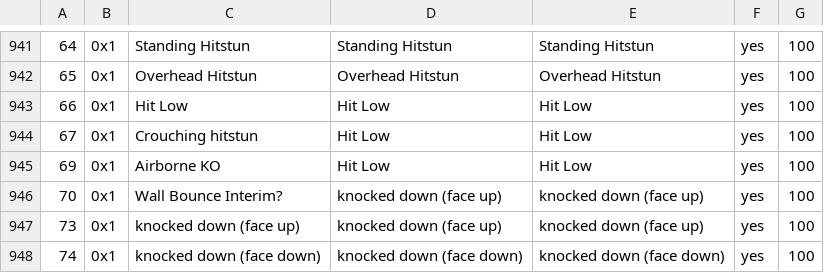
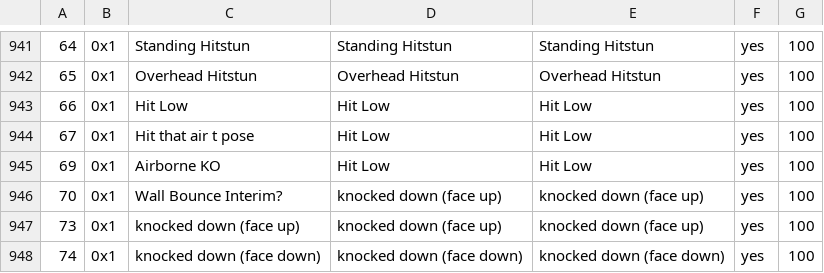
Before and after one commit to cce2955/TvCGUI-Main, a CSV file: tdp-modules/move_id_map_charagnostic.csv, drawn as a sheet; only a part is shown, gaps mark what is left out.

```diff
--- a/tdp-modules/move_id_map_charagnostic.csv
+++ b/tdp-modules/move_id_map_charagnostic.csv
@@ -943,3 +943,3 @@
 66,0x1,Hit Low,Hit Low,Hit Low,yes,100
-67,0x1,Crouching hitstun,Hit Low,Hit Low,yes,100
+67,0x1,Hit that air t pose,Hit Low,Hit Low,yes,100
 69,0x1,Airborne KO,Hit Low,Hit Low,yes,100
```
Also changed, not shown: 35 other files.
